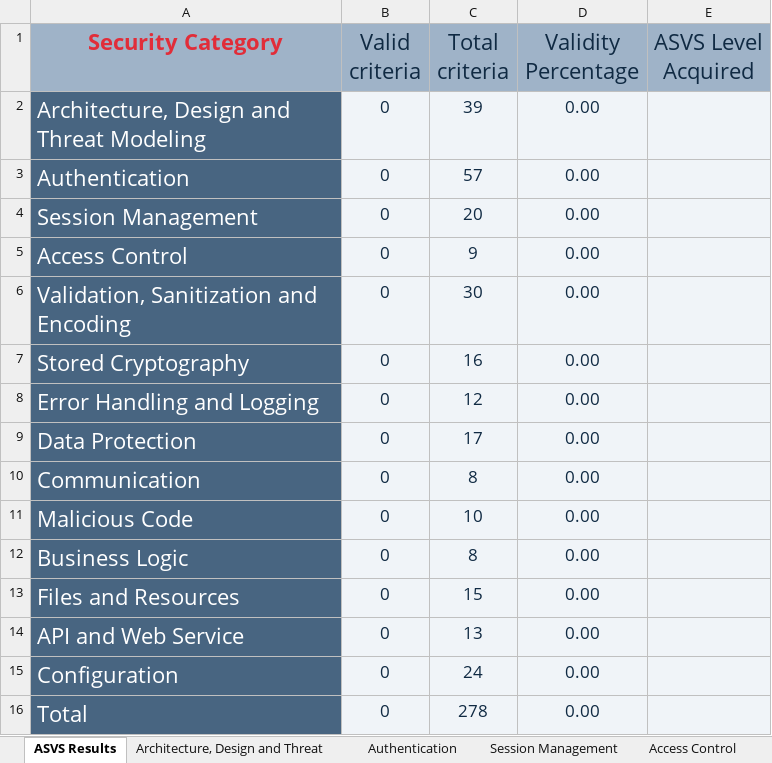
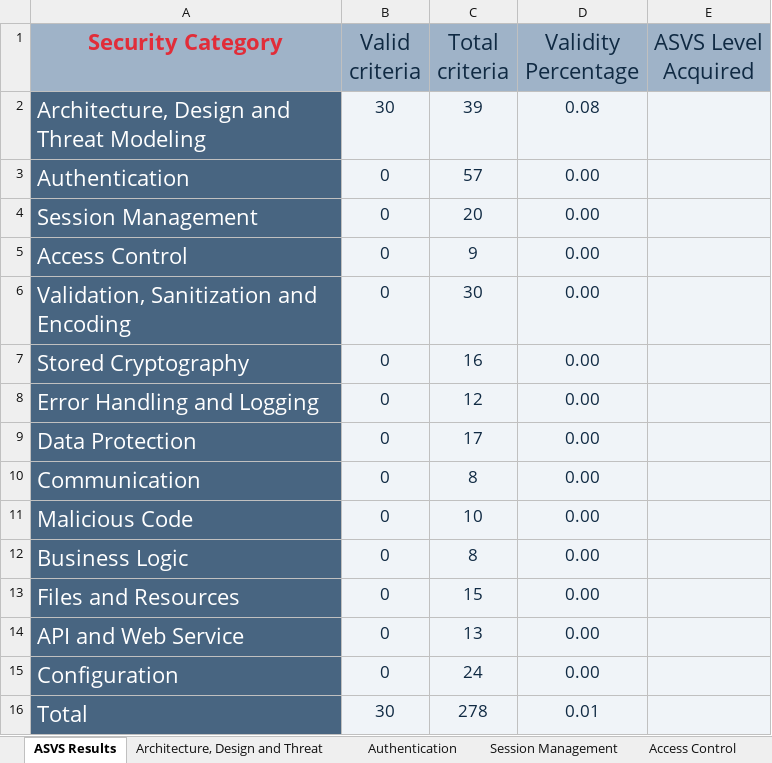
Before and after one commit to JoaoVeiga-afk/desofs2025_wed_pbs_1, an Excel workbook: Deliverables/fase1/v4-ASVS-checklist-en.xlsx, sheet ASVS Results, drawn as a sheet; values as stored, in another font and other column widths than the file's, no borders; charts and pictures not drawn; the diff names each change by its address in the sheet, - before the commit and + after, or states it on an @@ line.

```diff
--- a/Deliverables/fase1/v4-ASVS-checklist-en.xlsx (sheet ASVS Results)
+++ b/Deliverables/fase1/v4-ASVS-checklist-en.xlsx (sheet ASVS Results)
-B2 (Valid criteria): 0
+B2 (Valid criteria): 30
-D2 (Validity Percentage): 0.00
+D2 (Validity Percentage): 0.08
-B16 (Valid criteria): 0
+B16 (Valid criteria): 30
-D16 (Validity Percentage): 0.00
+D16 (Validity Percentage): 0.01
```
Also changed, not shown: sheet Architecture, Design and Threat, charts or pictures.
